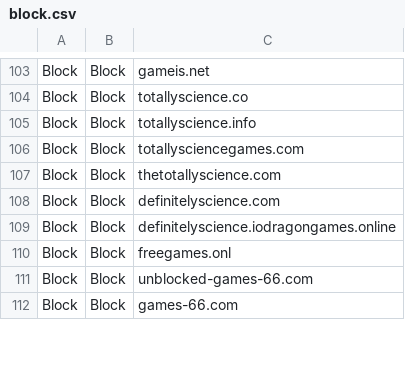
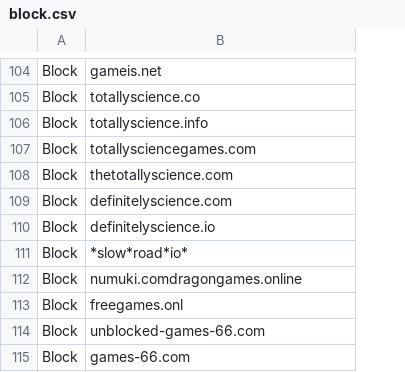
Before and after one commit to Bluefrog922/block-csv, a CSV file: block.csv, drawn as a sheet; only a part is shown, gaps mark what is left out; removed rows and columns are numbered as before the commit, all else as after; the diff covers the shown part only; the diff names each change by its address in the sheet, - before the commit and + after, or states it on an @@ line.

```diff
--- a/block.csv
+++ b/block.csv
-column B, rows 103-112: all Block
+row 110: Block | definitelyscience.io
+row 111: Block | *slow*road*io*
-B112: definitelyscience.iodragongames.online
+B112: numuki.comdragongames.online
```
Also changed, not shown: 1 added row, 16 removed rows and 1 edited cell elsewhere in this file, 1 other file.
